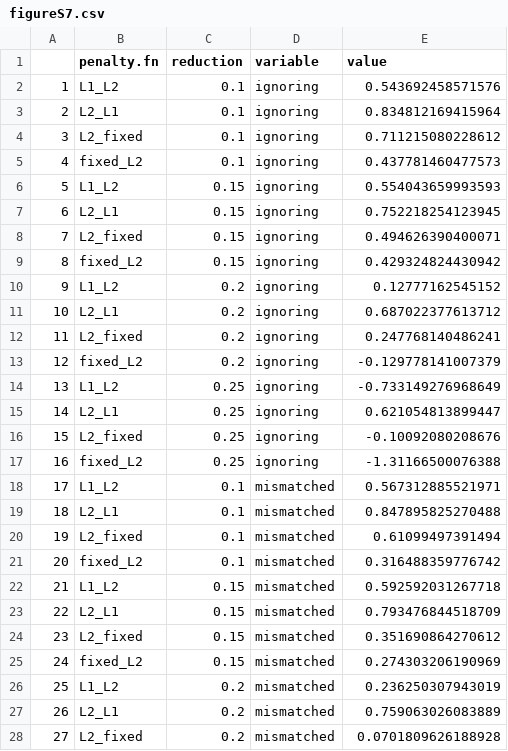
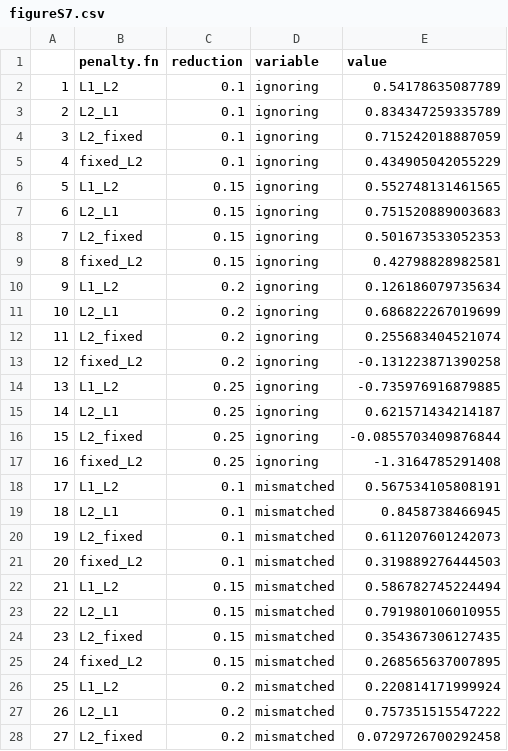
Before and after one commit to cboettig/pdg_control, a CSV file: manuscripts/components/data/figureS7.csv, drawn as a sheet; only a part is shown; the diff covers the shown part only.

```diff
--- a/manuscripts/components/data/figureS7.csv
+++ b/manuscripts/components/data/figureS7.csv
@@ -1,28 +1,28 @@
 "","penalty.fn","reduction","variable","value"
-"1","L1_L2","0.1","ignoring",0.543692458571576
-"2","L2_L1","0.1","ignoring",0.834812169415964
-"3","L2_fixed","0.1","ignoring",0.711215080228612
-"4","fixed_L2","0.1","ignoring",0.437781460477573
-"5","L1_L2","0.15","ignoring",0.554043659993593
-"6","L2_L1","0.15","ignoring",0.752218254123945
-"7","L2_fixed","0.15","ignoring",0.494626390400071
-"8","fixed_L2","0.15","ignoring",0.429324824430942
-"9","L1_L2","0.2","ignoring",0.12777162545152
-"10","L2_L1","0.2","ignoring",0.687022377613712
-"11","L2_fixed","0.2","ignoring",0.247768140486241
-"12","fixed_L2","0.2","ignoring",-0.129778141007379
-"13","L1_L2","0.25","ignoring",-0.733149276968649
-"14","L2_L1","0.25","ignoring",0.621054813899447
-"15","L2_fixed","0.25","ignoring",-0.10092080208676
-"16","fixed_L2","0.25","ignoring",-1.31166500076388
-"17","L1_L2","0.1","mismatched",0.567312885521971
-"18","L2_L1","0.1","mismatched",0.847895825270488
-"19","L2_fixed","0.1","mismatched",0.61099497391494
-"20","fixed_L2","0.1","mismatched",0.316488359776742
-"21","L1_L2","0.15","mismatched",0.592592031267718
-"22","L2_L1","0.15","mismatched",0.793476844518709
-"23","L2_fixed","0.15","mismatched",0.351690864270612
-"24","fixed_L2","0.15","mismatched",0.274303206190969
-"25","L1_L2","0.2","mismatched",0.236250307943019
-"26","L2_L1","0.2","mismatched",0.759063026083889
-"27","L2_fixed","0.2","mismatched",0.0701809626188928
+"1","L1_L2","0.1","ignoring",0.54178635087789
+"2","L2_L1","0.1","ignoring",0.834347259335789
+"3","L2_fixed","0.1","ignoring",0.715242018887059
+"4","fixed_L2","0.1","ignoring",0.434905042055229
+"5","L1_L2","0.15","ignoring",0.552748131461565
+"6","L2_L1","0.15","ignoring",0.751520889003683
+"7","L2_fixed","0.15","ignoring",0.501673533052353
+"8","fixed_L2","0.15","ignoring",0.42798828982581
+"9","L1_L2","0.2","ignoring",0.126186079735634
+"10","L2_L1","0.2","ignoring",0.686822267019699
+"11","L2_fixed","0.2","ignoring",0.255683404521074
+"12","fixed_L2","0.2","ignoring",-0.131223871390258
+"13","L1_L2","0.25","ignoring",-0.735976916879885
+"14","L2_L1","0.25","ignoring",0.621571434214187
+"15","L2_fixed","0.25","ignoring",-0.0855703409876844
+"16","fixed_L2","0.25","ignoring",-1.3164785291408
+"17","L1_L2","0.1","mismatched",0.567534105808191
+"18","L2_L1","0.1","mismatched",0.8458738466945
+"19","L2_fixed","0.1","mismatched",0.611207601242073
+"20","fixed_L2","0.1","mismatched",0.319889276444503
+"21","L1_L2","0.15","mismatched",0.586782745224494
+"22","L2_L1","0.15","mismatched",0.791980106010955
+"23","L2_fixed","0.15","mismatched",0.354367306127435
+"24","fixed_L2","0.15","mismatched",0.268565637007895
+"25","L1_L2","0.2","mismatched",0.220814171999924
+"26","L2_L1","0.2","mismatched",0.757351515547222
+"27","L2_fixed","0.2","mismatched",0.0729726700292458
```
Also changed, not shown: 5 edited cells elsewhere in this file, 3 other files.
